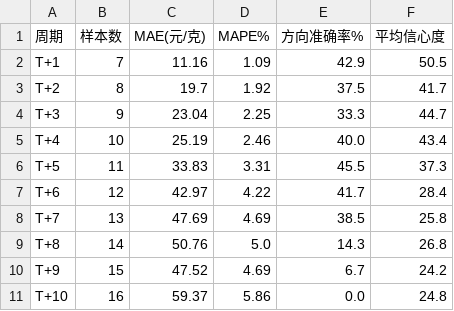
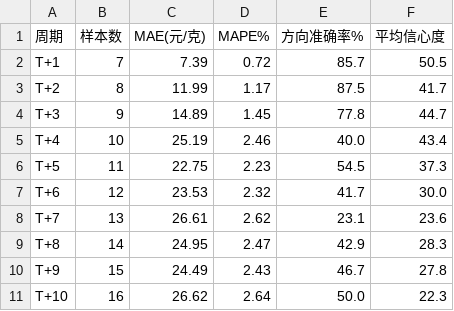
Before and after one commit to rootliu/stock-prediction, a CSV file: report/gold_continuation_backtest_2026-04-27_to_2026-05-22_summary.csv, drawn as a sheet.

```diff
--- a/report/gold_continuation_backtest_2026-04-27_to_2026-05-22_summary.csv
+++ b/report/gold_continuation_backtest_2026-04-27_to_2026-05-22_summary.csv
@@ -1,11 +1,11 @@
 周期,样本数,MAE(元/克),MAPE%,方向准确率%,平均信心度
-T+1,7,11.16,1.09,42.9,50.5
-T+2,8,19.7,1.92,37.5,41.7
-T+3,9,23.04,2.25,33.3,44.7
+T+1,7,7.39,0.72,85.7,50.5
+T+2,8,11.99,1.17,87.5,41.7
+T+3,9,14.89,1.45,77.8,44.7
 T+4,10,25.19,2.46,40.0,43.4
-T+5,11,33.83,3.31,45.5,37.3
-T+6,12,42.97,4.22,41.7,28.4
-T+7,13,47.69,4.69,38.5,25.8
-T+8,14,50.76,5.0,14.3,26.8
-T+9,15,47.52,4.69,6.7,24.2
-T+10,16,59.37,5.86,0.0,24.8
+T+5,11,22.75,2.23,54.5,37.3
+T+6,12,23.53,2.32,41.7,30.0
+T+7,13,26.61,2.62,23.1,23.6
+T+8,14,24.95,2.47,42.9,28.3
+T+9,15,24.49,2.43,46.7,27.8
+T+10,16,26.62,2.64,50.0,22.3
```
Also changed, not shown: report/gold_continuation_backtest_2026-04-27_to_2026-05-22.csv, 3 other files.
